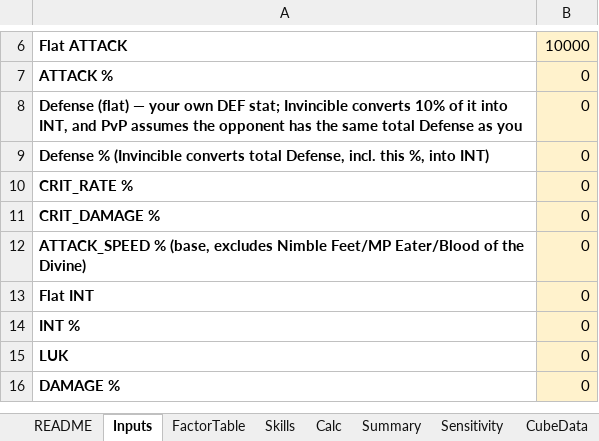
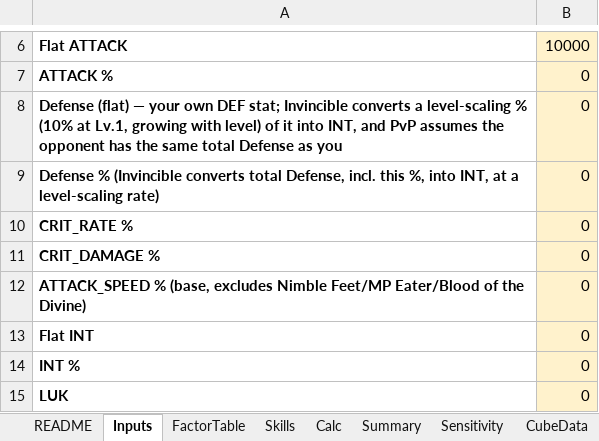
Before and after one commit to yanivgoft/MapleStoryIdleOptimizer, an Excel workbook: Bishop/Bishop-DPS-Calculator.xlsx, sheet Inputs, drawn as a sheet; only a part is shown, gaps mark what is left out; the shorter side is filled out with more unchanged rows; values as stored, in another font and other column widths than the file's, no borders; the diff names each change by its address in the sheet, - before the commit and + after, or states it on an @@ line.

```diff
--- a/Bishop/Bishop-DPS-Calculator.xlsx (sheet Inputs)
+++ b/Bishop/Bishop-DPS-Calculator.xlsx (sheet Inputs)
-A8: …Invincible converts 10% of it…
+A8: …Invincible converts a level-scaling % (10% at Lv.1, growing with level) of it…
-A9: …%, into INT)
+A9: …%, into INT, at a level-scaling rate)
```
Also changed, not shown: sheet Sensitivity, sheet Calc, sheet Skills, sheet Summary, hidden cells, Buccaneer/Buccaneer-DPS-Calculator.xlsx, Corsair/Corsair-DPS-Calculator.xlsx, 25 other files.
